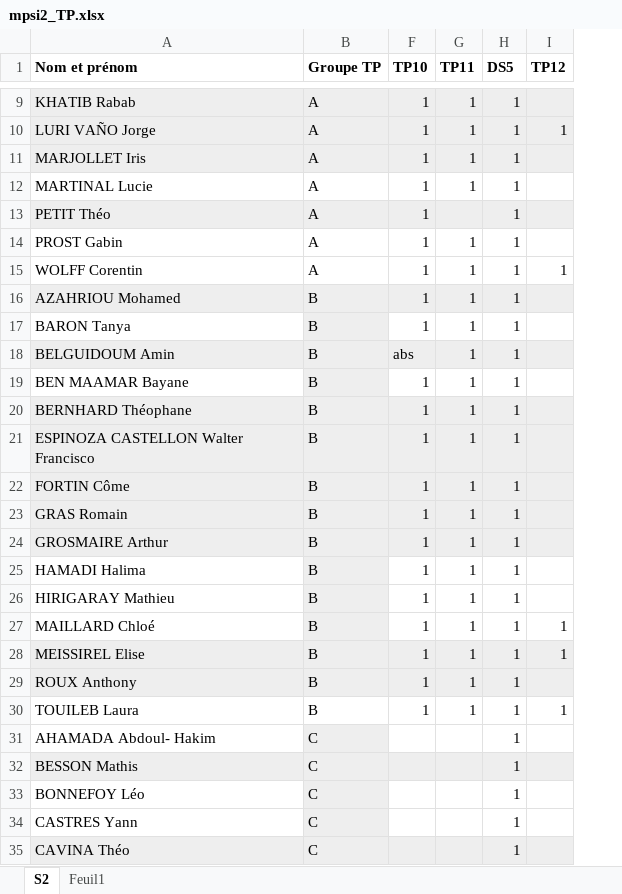
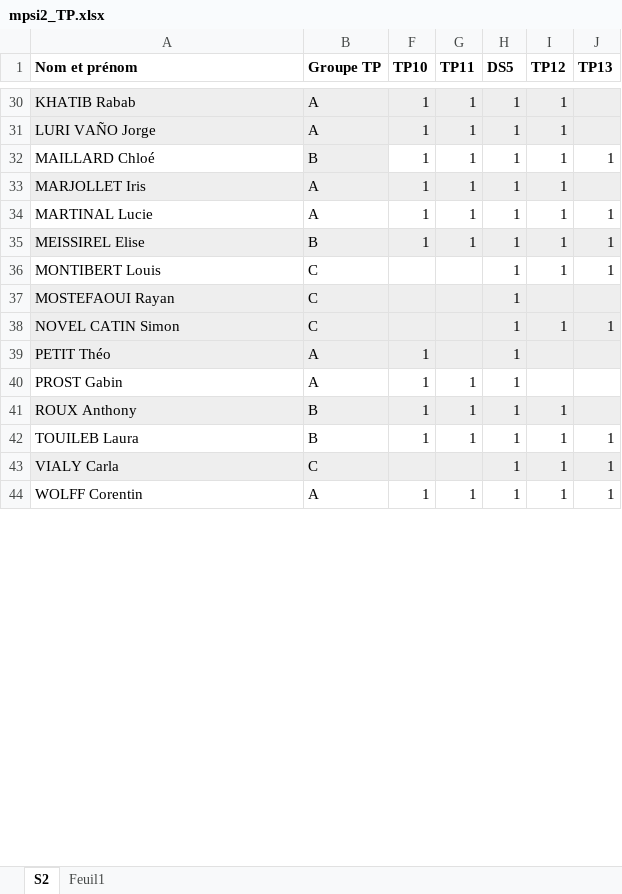
Before and after one commit to xpessoles/Informatique_MPSI, an Excel workbook: mpsi2_TP.xlsx, sheet S2, drawn as a sheet; only a part is shown, gaps mark what is left out; values as stored, in another font and other column widths than the file's, no borders; removed rows and columns are numbered as before the commit, all else as after; the diff covers the shown part only; the diff names each change by its address in the sheet, - before the commit and + after, or states it on an @@ line.

```diff
--- a/mpsi2_TP.xlsx (sheet S2)
+++ b/mpsi2_TP.xlsx (sheet S2)
+column J (TP13), row 34: 1; row 44: 1
-I30 (TP12): (empty)
+I30 (TP12): 1
@@ row 27 moved to row 32: MAILLARD Chloé @@
-I33:I34 (TP12): (empty)
+I33:I34 (TP12): 1
@@ row 28 moved to row 35: MEISSIREL Elise @@
+row 36: MONTIBERT Louis | C |  |  | 1 | 1 | 1
@@ row 42 moved to row 37: MOSTEFAOUI Rayan @@
+row 38: NOVEL CATIN Simon | C |  |  | 1 | 1 | 1
+row 41: ROUX Anthony | B | 1 | 1 | 1 | 1
@@ row 30 moved to row 42: TOUILEB Laura @@
+row 43: VIALY Carla | C |  |  | 1 | 1 | 1
-row 16: AZAHRIOU Mohamed | B | 1 | 1 | 1
-row 17: BARON Tanya | B | 1 | 1 | 1
@@ row 18 moved to row 6: BELGUIDOUM Amin @@
-row 19: BEN MAAMAR Bayane | B | 1 | 1 | 1
-row 20: BERNHARD Théophane | B | 1 | 1 | 1
-row 21: ESPINOZA CASTELLON Walter Francisco | B | 1 | 1 | 1
-row 22: FORTIN Côme | B | 1 | 1 | 1
-row 23: GRAS Romain | B | 1 | 1 | 1
-row 24: GROSMAIRE Arthur | B | 1 | 1 | 1
-row 25: HAMADI Halima | B | 1 | 1 | 1
-row 26: HIRIGARAY Mathieu | B | 1 | 1 | 1
-row 29: ROUX Anthony | B | 1 | 1 | 1
-row 31: AHAMADA Abdoul- Hakim | C |  |  | 1
-row 32: BESSON Mathis | C |  |  | 1
@@ row 33 moved to row 11: BONNEFOY Léo @@
-row 34: CASTRES Yann | C |  |  | 1
-row 35: CAVINA Théo | C |  |  | 1
```
Also changed, not shown: 17 added rows, 6 removed rows, 2 moved rows and 2 edited cells elsewhere in this sheet, 5 other files.
